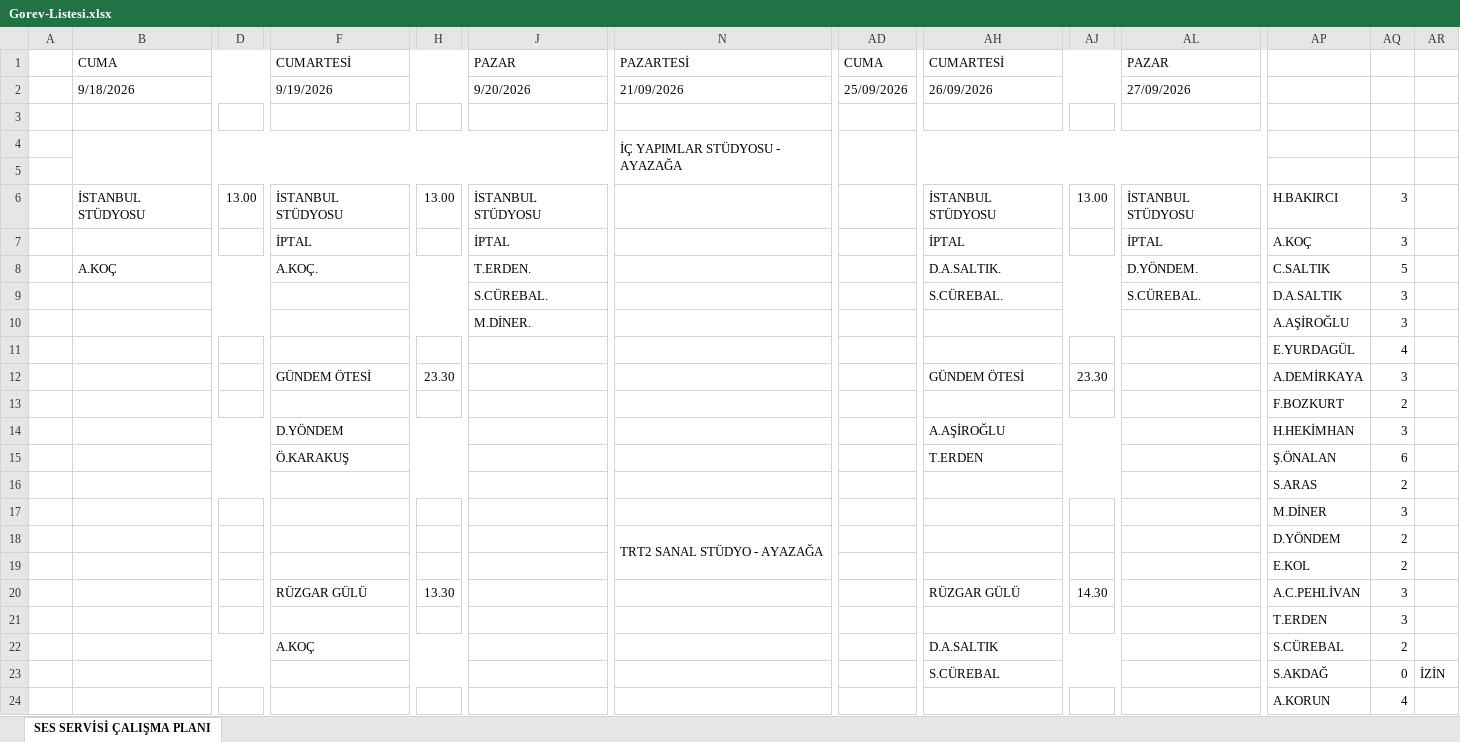
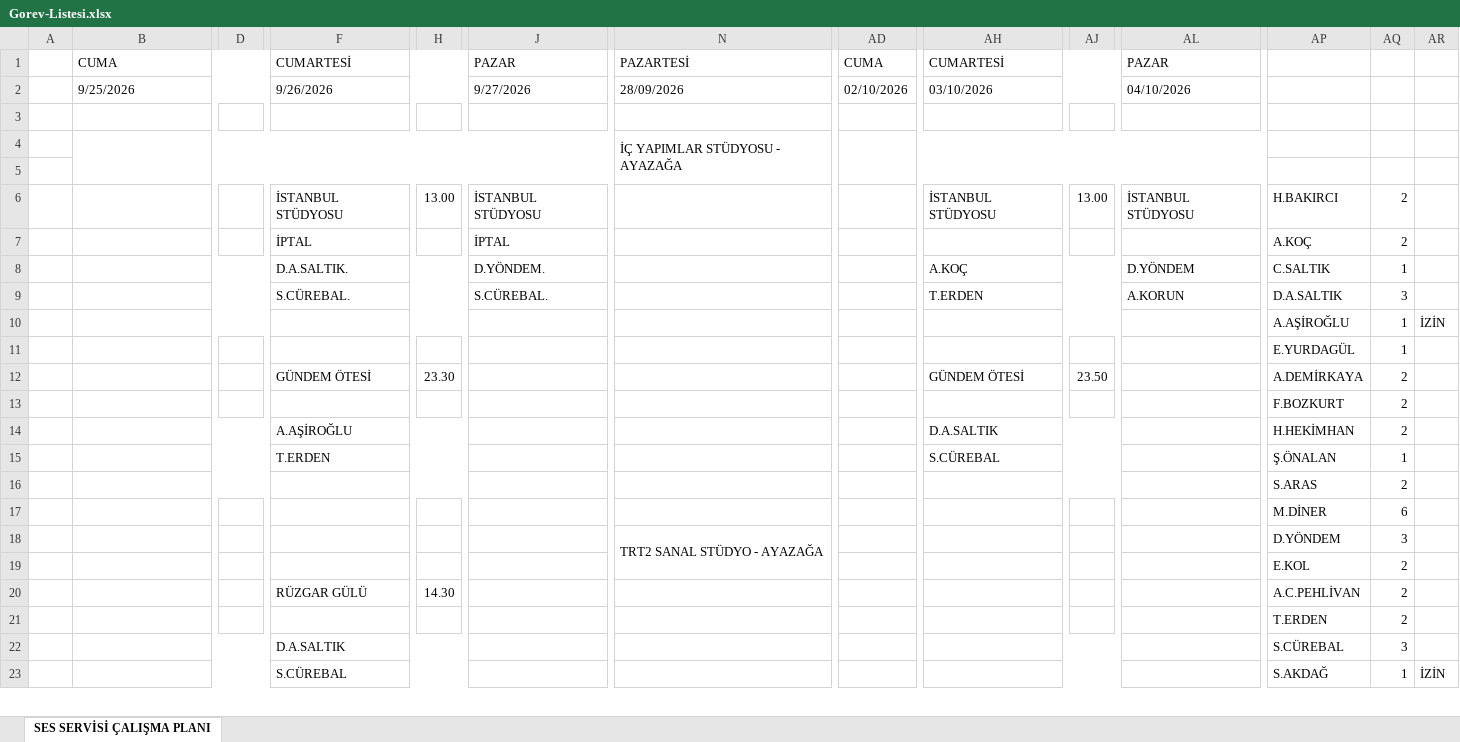
Before and after one commit to sesservisi/ses, an Excel workbook: Gorev-Listesi.xlsx, sheet SES SERVİSİ ÇALIŞMA PLANI, drawn as a sheet; only a part is shown, gaps mark what is left out; values as stored, in another font and other column widths than the file's, no cell formats; removed rows and columns are numbered as before the commit, all else as after; rows hold the shown columns only; the diff covers the shown part only; the diff names each change by its address in the sheet, - before the commit and + after, or states it on an @@ line.

```diff
--- a/Gorev-Listesi.xlsx (sheet SES SERVİSİ ÇALIŞMA PLANI)
+++ b/Gorev-Listesi.xlsx (sheet SES SERVİSİ ÇALIŞMA PLANI)
-row 2:  | 9/18/2026 |  | 9/19/2026 |  | 9/20/2026 | 21/09/2026 | 25/09/2026 | 26/09/2026 |  | 27/09/2026
+row 2:  | 9/25/2026 |  | 9/26/2026 |  | 9/27/2026 | 28/09/2026 | 02/10/2026 | 03/10/2026 |  | 04/10/2026
-B6: İSTANBUL STÜDYOSU
+B6: (empty)
-D6: 13.00
+D6: (empty)
-AQ6:AQ7: 3
+AQ6:AQ7: 2
-AH7: İPTAL
+AH7: (empty)
-AL7: İPTAL
+AL7: (empty)
-row 8:  | A.KOÇ |  | A.KOÇ. |  | T.ERDEN. |  |  | D.A.SALTIK. |  | D.YÖNDEM. | C.SALTIK | 5
-row 9:  |  |  |  |  | S.CÜREBAL. |  |  | S.CÜREBAL. |  | S.CÜREBAL. | D.A.SALTIK | 3
-row 10:  |  |  |  |  | M.DİNER. |  |  |  |  |  | A.AŞİROĞLU | 3
-row 11:  |  |  |  |  |  |  |  |  |  |  | E.YURDAGÜL | 4
+row 8:  |  |  | D.A.SALTIK. |  | D.YÖNDEM. |  |  | A.KOÇ |  | D.YÖNDEM | C.SALTIK | 1
+row 9:  |  |  | S.CÜREBAL. |  | S.CÜREBAL. |  |  | T.ERDEN |  | A.KORUN | D.A.SALTIK | 3
+row 10:  |  |  |  |  |  |  |  |  |  |  | A.AŞİROĞLU | 1 | İZİN
+row 11:  |  |  |  |  |  |  |  |  |  |  | E.YURDAGÜL | 1
-AJ12: 23.30
+AJ12: 23.50
-AQ12: 3
+AQ12: 2
-row 14:  |  |  | D.YÖNDEM |  |  |  |  | A.AŞİROĞLU |  |  | H.HEKİMHAN | 3
-row 15:  |  |  | Ö.KARAKUŞ |  |  |  |  | T.ERDEN |  |  | Ş.ÖNALAN | 6
+row 14:  |  |  | A.AŞİROĞLU |  |  |  |  | D.A.SALTIK |  |  | H.HEKİMHAN | 2
+row 15:  |  |  | T.ERDEN |  |  |  |  | S.CÜREBAL |  |  | Ş.ÖNALAN | 1
-AQ17: 3
+AQ17: 6
-AQ18: 2
+AQ18: 3
-H20: 13.30
+H20: 14.30
-AH20: RÜZGAR GÜLÜ
+AH20: (empty)
-AJ20: 14.30
+AJ20: (empty)
-AQ20:AQ21: 3
+AQ20:AQ21: 2
-row 22:  |  |  | A.KOÇ |  |  |  |  | D.A.SALTIK |  |  | S.CÜREBAL | 2
-row 23:  |  |  |  |  |  |  |  | S.CÜREBAL |  |  | S.AKDAĞ | 0 | İZİN
-row 24:  |  |  |  |  |  |  |  |  |  |  | A.KORUN | 4
+row 22:  |  |  | D.A.SALTIK |  |  |  |  |  |  |  | S.CÜREBAL | 3
+row 23:  |  |  | S.CÜREBAL |  |  |  |  |  |  |  | S.AKDAĞ | 1 | İZİN
```
Also changed, not shown: 43 added rows, 46 removed rows, 60 edited cells and merged cells elsewhere in this sheet, cell formats.
